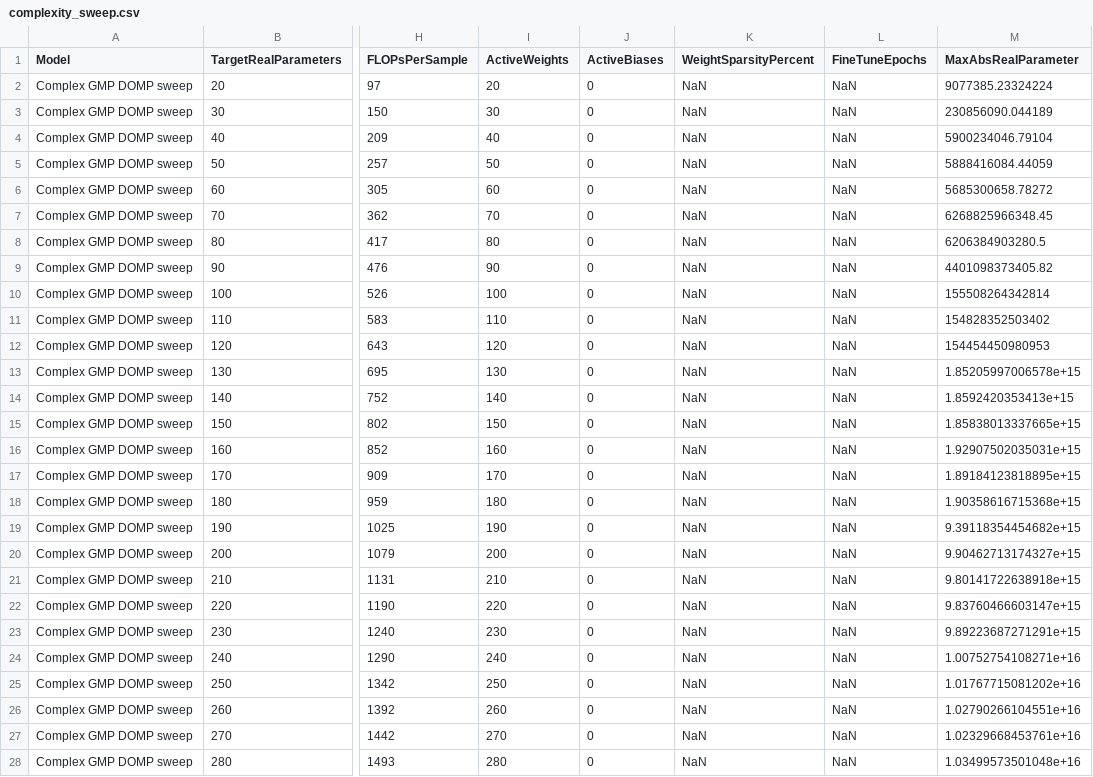
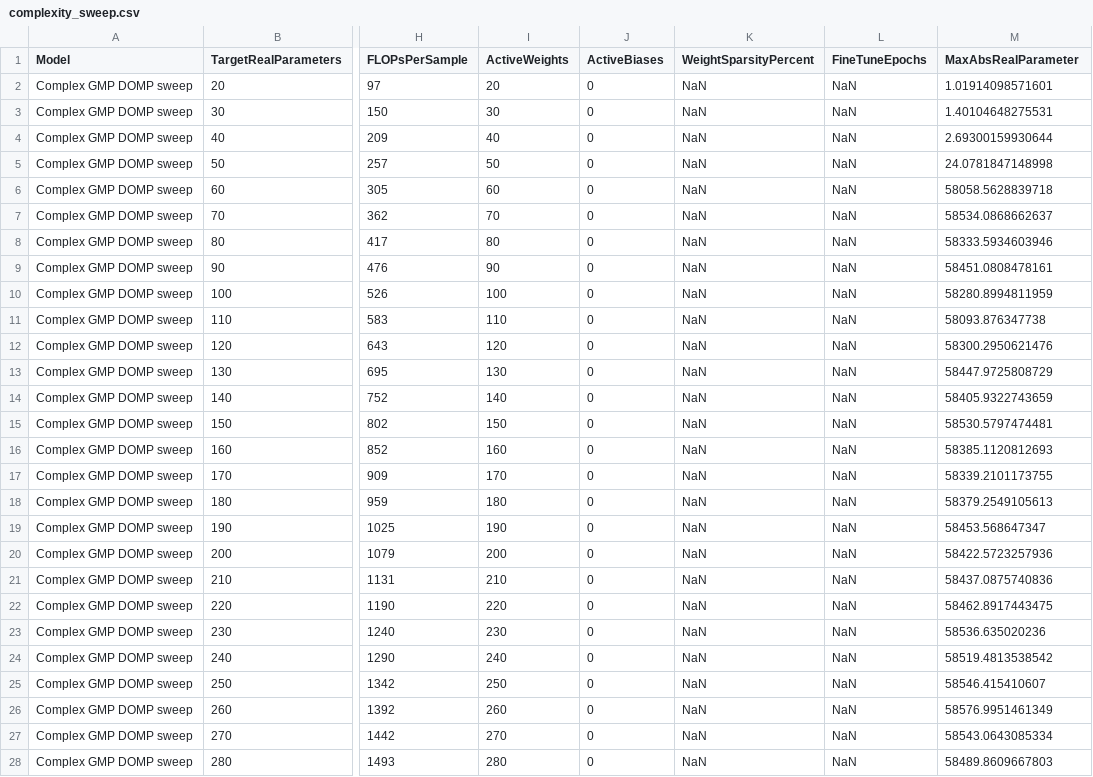
Before and after one commit to sermunagu/PNNN_PNGMP_DOMP_fair_comparison, a CSV file: results/parameter_sweep/sweep_d113e389ab78/complexity_sweep.csv, drawn as a sheet; only a part is shown, gaps mark what is left out; the diff covers the shown part only; the diff names each change by its address in the sheet, - before the commit and + after, or states it on an @@ line.

Commit message:
Integrate normalized parameter ranges and phase diagnostics
Add RMS-normalized coefficient metrics, selective checkpoint migration, WL-GMP probe results, and real/imaginary time-domain figures.

```diff
--- a/results/parameter_sweep/sweep_d113e389ab78/complexity_sweep.csv
+++ b/results/parameter_sweep/sweep_d113e389ab78/complexity_sweep.csv
-M2 (MaxAbsRealParameter): 9077385.23324224
+M2 (MaxAbsRealParameter): 1.01914098571601
-M3 (MaxAbsRealParameter): 230856090.044189
+M3 (MaxAbsRealParameter): 1.40104648275531
-M4 (MaxAbsRealParameter): 5900234046.79104
+M4 (MaxAbsRealParameter): 2.69300159930644
-M5 (MaxAbsRealParameter): 5888416084.44059
+M5 (MaxAbsRealParameter): 24.0781847148998
-M6 (MaxAbsRealParameter): 5685300658.78272
+M6 (MaxAbsRealParameter): 58058.5628839718
-M7 (MaxAbsRealParameter): 6268825966348.45
+M7 (MaxAbsRealParameter): 58534.0868662637
-M8 (MaxAbsRealParameter): 6206384903280.5
+M8 (MaxAbsRealParameter): 58333.5934603946
-M9 (MaxAbsRealParameter): 4401098373405.82
+M9 (MaxAbsRealParameter): 58451.0808478161
-M10 (MaxAbsRealParameter): 155508264342814
+M10 (MaxAbsRealParameter): 58280.8994811959
-M11 (MaxAbsRealParameter): 154828352503402
+M11 (MaxAbsRealParameter): 58093.876347738
-M12 (MaxAbsRealParameter): 154454450980953
+M12 (MaxAbsRealParameter): 58300.2950621476
-M13 (MaxAbsRealParameter): 1.85205997006578e+15
+M13 (MaxAbsRealParameter): 58447.9725808729
-M14 (MaxAbsRealParameter): 1.8592420353413e+15
+M14 (MaxAbsRealParameter): 58405.9322743659
-M15 (MaxAbsRealParameter): 1.85838013337665e+15
+M15 (MaxAbsRealParameter): 58530.5797474481
-M16 (MaxAbsRealParameter): 1.92907502035031e+15
+M16 (MaxAbsRealParameter): 58385.1120812693
-M17 (MaxAbsRealParameter): 1.89184123818895e+15
+M17 (MaxAbsRealParameter): 58339.2101173755
-M18 (MaxAbsRealParameter): 1.90358616715368e+15
+M18 (MaxAbsRealParameter): 58379.2549105613
-M19 (MaxAbsRealParameter): 9.39118354454682e+15
+M19 (MaxAbsRealParameter): 58453.568647347
-M20 (MaxAbsRealParameter): 9.90462713174327e+15
+M20 (MaxAbsRealParameter): 58422.5723257936
-M21 (MaxAbsRealParameter): 9.80141722638918e+15
+M21 (MaxAbsRealParameter): 58437.0875740836
-M22 (MaxAbsRealParameter): 9.83760466603147e+15
+M22 (MaxAbsRealParameter): 58462.8917443475
-M23 (MaxAbsRealParameter): 9.89223687271291e+15
+M23 (MaxAbsRealParameter): 58536.635020236
-M24 (MaxAbsRealParameter): 1.00752754108271e+16
+M24 (MaxAbsRealParameter): 58519.4813538542
-M25 (MaxAbsRealParameter): 1.01767715081202e+16
+M25 (MaxAbsRealParameter): 58546.415410607
-M26 (MaxAbsRealParameter): 1.02790266104551e+16
+M26 (MaxAbsRealParameter): 58576.9951461349
-M27 (MaxAbsRealParameter): 1.02329668453761e+16
+M27 (MaxAbsRealParameter): 58543.0643085334
-M28 (MaxAbsRealParameter): 1.03499573501048e+16
+M28 (MaxAbsRealParameter): 58489.8609667803
```
Also changed, not shown: 71 edited cells elsewhere in this file, results/parameter_sweep/sweep_d113e389ab78/fixed_lambda_linear_sweep.csv, results/parameter_sweep/sweep_d113e389ab78/selected_point_0340/selected_complete_comparison.csv, 48 other files.
